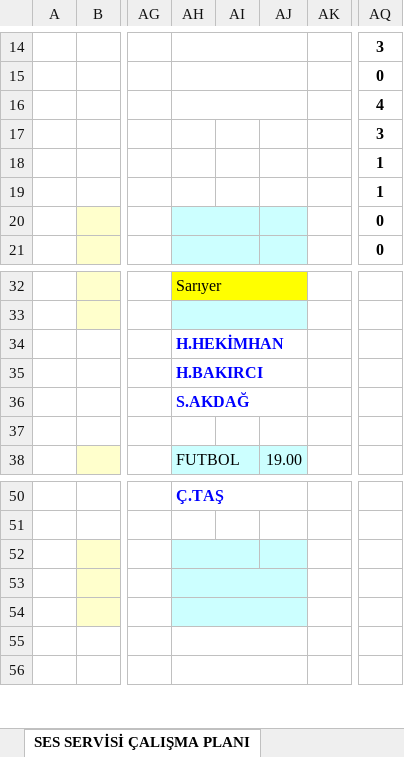
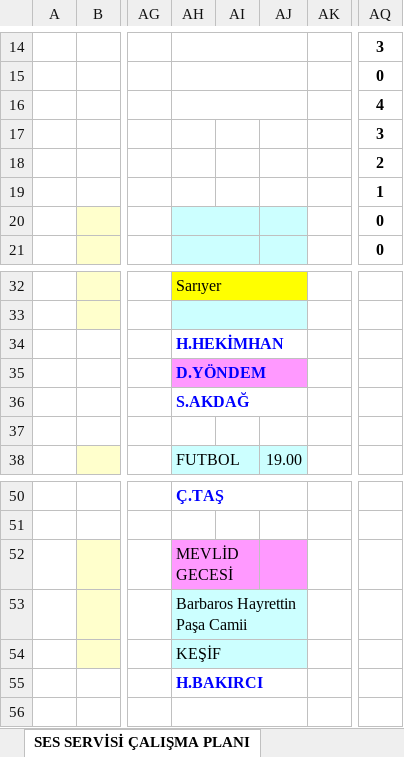
Before and after one commit to sesservisi/ses, an Excel workbook: Gorev-Listesi.xlsx, sheet SES SERVİSİ ÇALIŞMA PLANI, drawn as a sheet; only a part is shown, gaps mark what is left out; values as stored, in another font and other column widths than the file's, no borders; the diff names each change by its address in the sheet, - before the commit and + after, or states it on an @@ line.

```diff
--- a/Gorev-Listesi.xlsx (sheet SES SERVİSİ ÇALIŞMA PLANI)
+++ b/Gorev-Listesi.xlsx (sheet SES SERVİSİ ÇALIŞMA PLANI)
-AQ18: 1
+AQ18: 2
-AH35: H.BAKIRCI
+AH35: D.YÖNDEM
-AH35:AJ35 fill: none
+AH35:AJ35 fill: #FF99FF
-AH52: (empty)
+AH52: MEVLİD GECESİ
-AH52:AJ52 fill: #CCFFFF
+AH52:AJ52 fill: #FF99FF
-AH53: (empty)
+AH53: Barbaros Hayrettin Paşa Camii
-AH54: (empty)
+AH54: KEŞİF
-AH55: (empty)
+AH55: H.BAKIRCI
```
